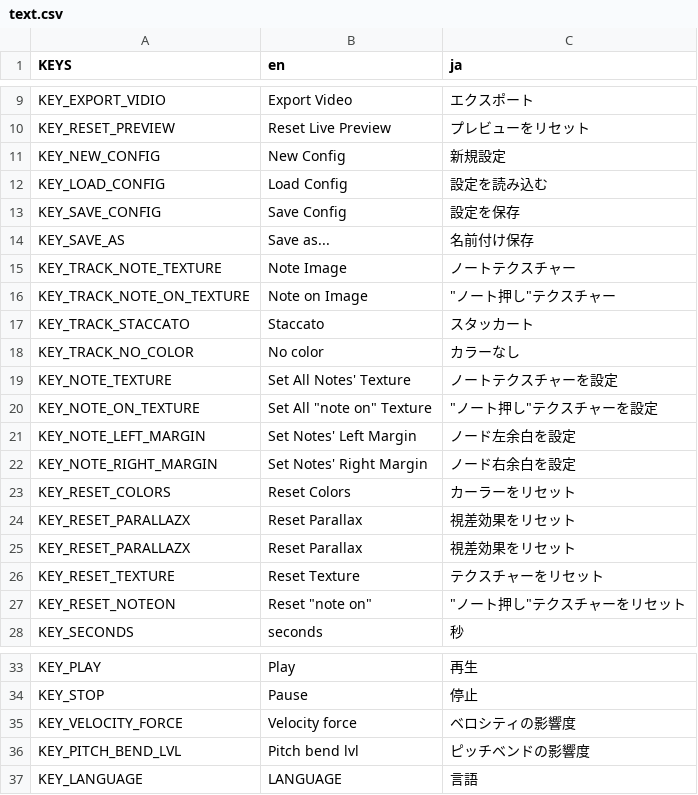
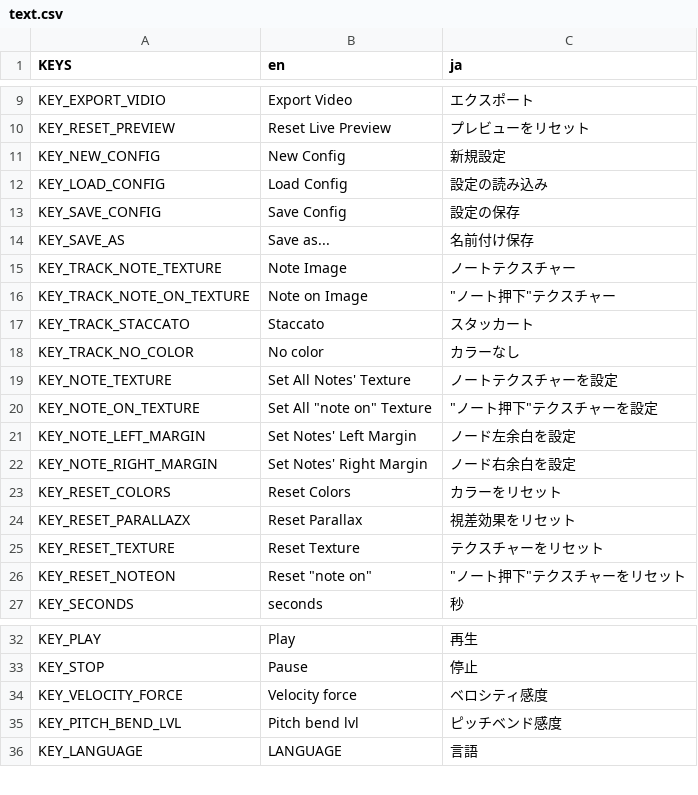
Before and after one commit to icysamon/almam-player, a CSV file: language/text.csv, drawn as a sheet; only a part is shown, gaps mark what is left out.

Commit message:
Fix UI and language

```diff
--- a/language/text.csv
+++ b/language/text.csv
@@ -11,7 +11,7 @@ KEY_RESET_PREVIEW,"Reset Live Preview","プレビューをリセット"
 KEY_NEW_CONFIG,"New Config","新規設定"
-KEY_LOAD_CONFIG,"Load Config","設定を読み込む"
-KEY_SAVE_CONFIG,"Save Config","設定を保存"
+KEY_LOAD_CONFIG,"Load Config","設定の読み込み"
+KEY_SAVE_CONFIG,"Save Config","設定の保存"
 KEY_SAVE_AS,"Save as...","名前付け保存"
 KEY_TRACK_NOTE_TEXTURE,"Note Image","ノートテクスチャー"
-KEY_TRACK_NOTE_ON_TEXTURE,"Note on Image","""ノート押し""テクスチャー"
+KEY_TRACK_NOTE_ON_TEXTURE,"Note on Image","""ノート押下""テクスチャー"
 KEY_TRACK_STACCATO,"Staccato","スタッカート"
@@ -19,10 +19,9 @@ KEY_TRACK_NO_COLOR,"No color","カラーなし"
 KEY_NOTE_TEXTURE,"Set All Notes' Texture","ノートテクスチャーを設定"
-KEY_NOTE_ON_TEXTURE,"Set All ""note on"" Texture","""ノート押し""テクスチャーを設定"
+KEY_NOTE_ON_TEXTURE,"Set All ""note on"" Texture","""ノート押下""テクスチャーを設定"
 KEY_NOTE_LEFT_MARGIN,"Set Notes' Left Margin","ノード左余白を設定"
 KEY_NOTE_RIGHT_MARGIN,"Set Notes' Right Margin","ノード右余白を設定"
-KEY_RESET_COLORS,"Reset Colors","カーラーをリセット"
-KEY_RESET_PARALLAZX,"Reset Parallax","視差効果をリセット"
+KEY_RESET_COLORS,"Reset Colors","カラーをリセット"
 KEY_RESET_PARALLAZX,"Reset Parallax","視差効果をリセット"
 KEY_RESET_TEXTURE,"Reset Texture","テクスチャーをリセット"
-KEY_RESET_NOTEON,"Reset ""note on""","""ノート押し""テクスチャーをリセット"
+KEY_RESET_NOTEON,"Reset ""note on""","""ノート押下""テクスチャーをリセット"
 KEY_SECONDS,"seconds","秒"
@@ -34,4 +33,4 @@ KEY_PLAY,"Play","再生"
 KEY_STOP,"Pause","停止"
-KEY_VELOCITY_FORCE,"Velocity force","ベロシティの影響度"
-KEY_PITCH_BEND_LVL,"Pitch bend lvl","ピッチベンドの影響度"
+KEY_VELOCITY_FORCE,"Velocity force","ベロシティ感度"
+KEY_PITCH_BEND_LVL,"Pitch bend lvl","ピッチベンド感度"
 KEY_LANGUAGE,"LANGUAGE","言語"
```
Also changed, not shown: 5 other files.
